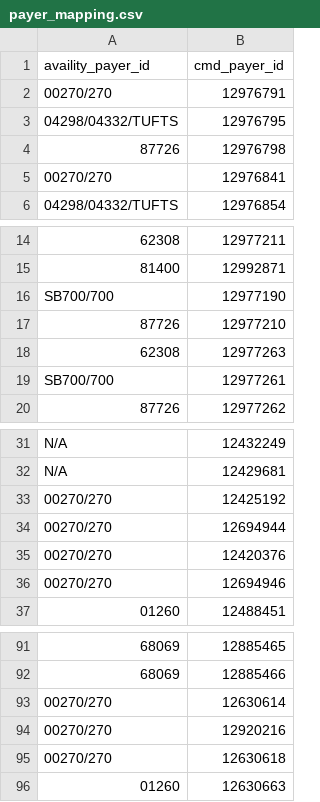
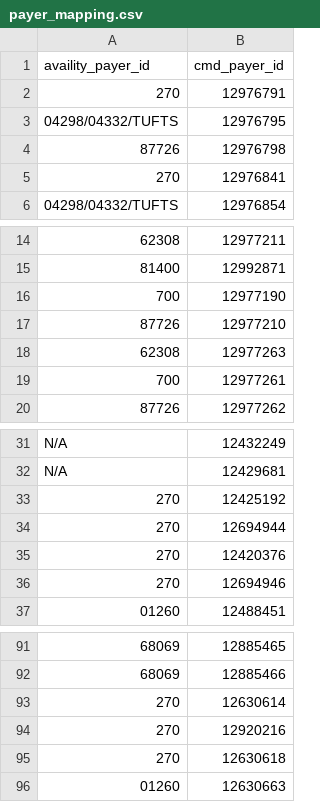
Before and after one commit to DeepakGT/a-c-b, a CSV file: lib/Availity/payer_mapping.csv, drawn as a sheet; only a part is shown, gaps mark what is left out; the diff covers the shown part only; the diff names each change by its address in the sheet, - before the commit and + after, or states it on an @@ line.

Commit message:
ABA-435: Update payer mapping data

```diff
--- a/lib/Availity/payer_mapping.csv
+++ b/lib/Availity/payer_mapping.csv
-A2 (availity_payer_id): 00270/270
+A2 (availity_payer_id): 270
-A5 (availity_payer_id): 00270/270
+A5 (availity_payer_id): 270
-A16 (availity_payer_id): SB700/700
+A16 (availity_payer_id): 700
-A19 (availity_payer_id): SB700/700
+A19 (availity_payer_id): 700
-A33:A36 (availity_payer_id): 00270/270
+A33:A36 (availity_payer_id): 270
-A93:A95 (availity_payer_id): 00270/270
+A93:A95 (availity_payer_id): 270
```
Also changed, not shown: 11 edited cells elsewhere in this file.
